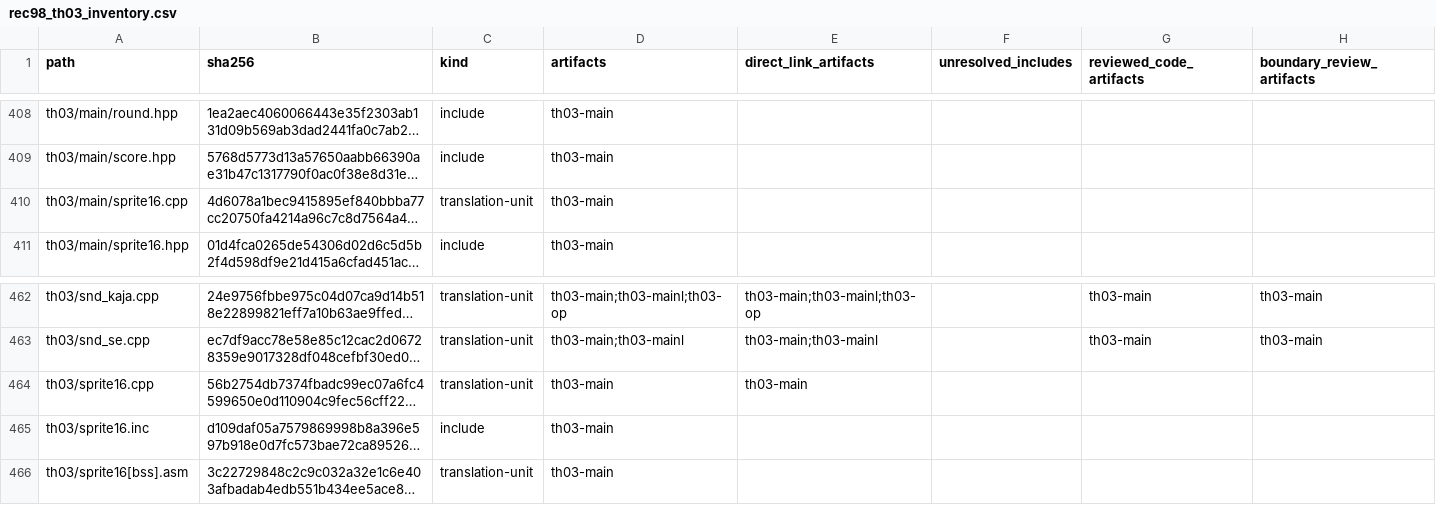
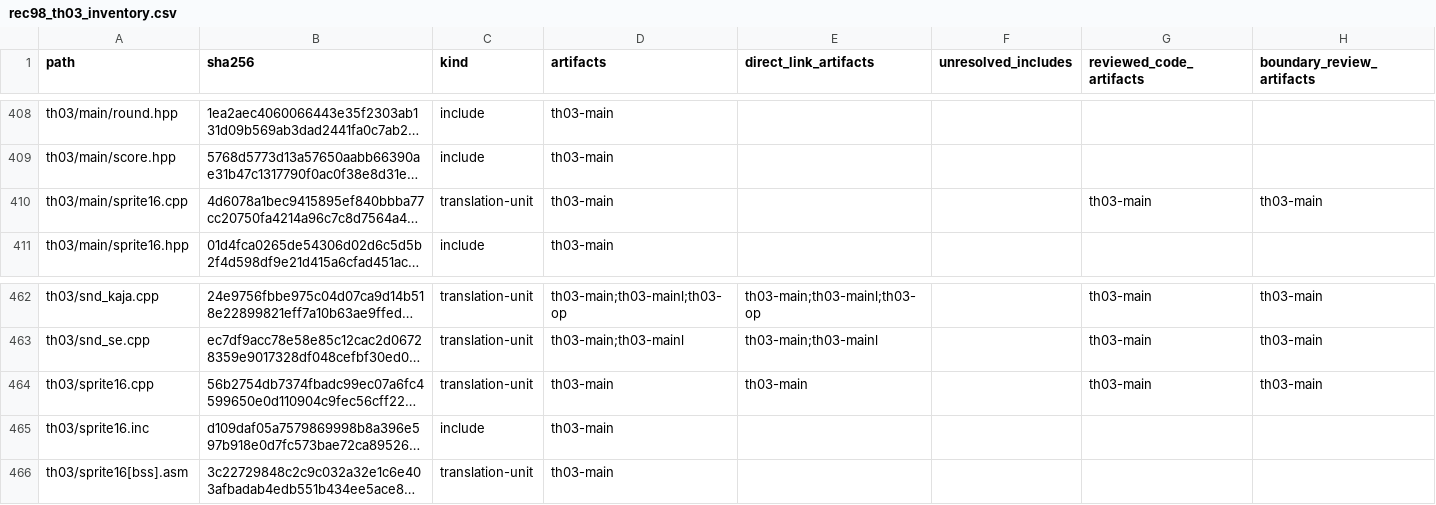
Before and after one commit to N0zoM1z0/th03, a CSV file: config/rec98_th03_inventory.csv, drawn as a sheet; only a part is shown, gaps mark what is left out; long unchanged cells end in …; the diff names each change by its address in the sheet, - before the commit and + after, or states it on an @@ line.

```diff
--- a/config/rec98_th03_inventory.csv
+++ b/config/rec98_th03_inventory.csv
-G410 (reviewed_code_artifacts): (empty)
+G410 (reviewed_code_artifacts): th03-main
-H410 (boundary_review_artifacts): (empty)
+H410 (boundary_review_artifacts): th03-main
-G464 (reviewed_code_artifacts): (empty)
+G464 (reviewed_code_artifacts): th03-main
-H464 (boundary_review_artifacts): (empty)
+H464 (boundary_review_artifacts): th03-main
```
Also changed, not shown: config/rec98_th03_reviews.csv, config/th03_function_boundaries.csv, 13 other files.
